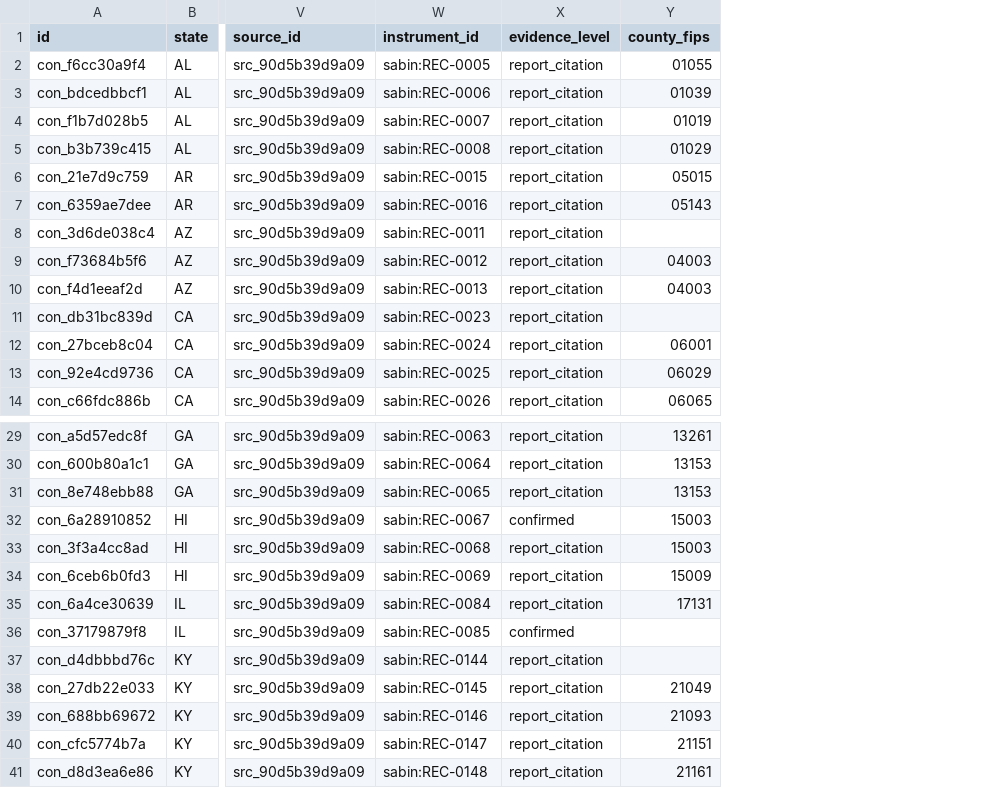
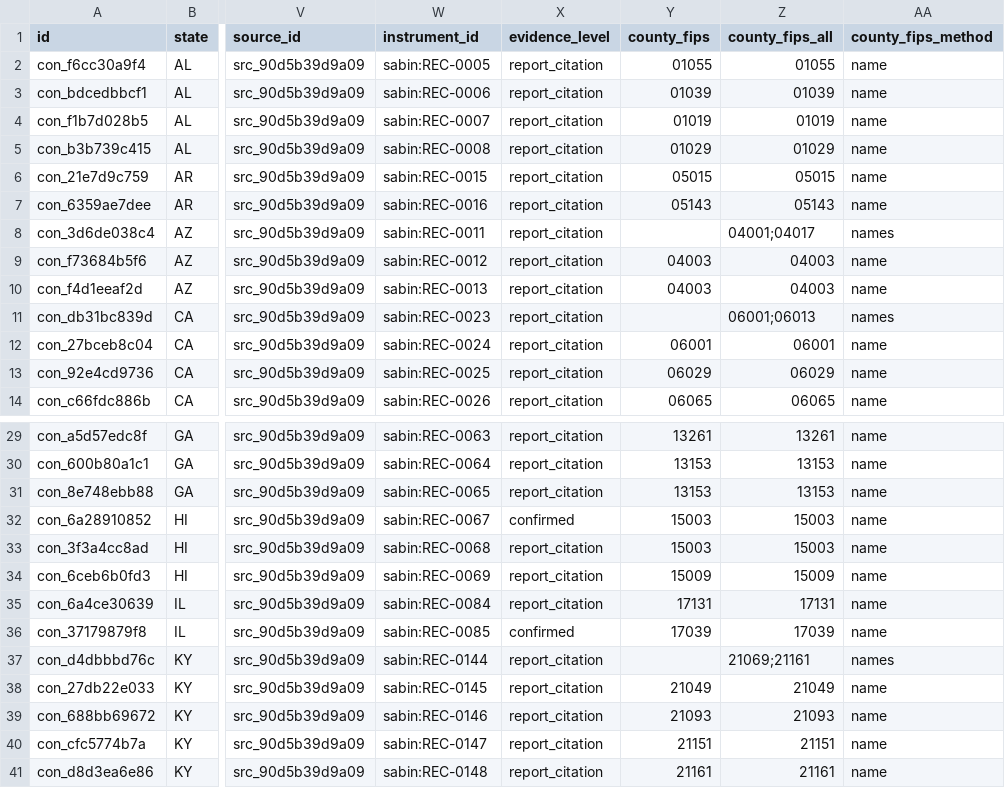
Before and after one commit to pricephillips/renewable-opposition, a CSV file: data/processed/contested_projects.csv, drawn as a sheet; only a part is shown, gaps mark what is left out; the diff names each change by its address in the sheet, - before the commit and + after, or states it on an @@ line.

```diff
--- a/data/processed/contested_projects.csv
+++ b/data/processed/contested_projects.csv
+column Z (county_fips_all), rows 2-14: 01055 | 01039 | 01019 | 01029 | 05015 | 05143 | 04001;04017 | 04003 | 04003 | 06001;06013 | 06001 | 06029 | 06065; rows 29-41: 13261 | 13153 | 13153 | 15003 | 15003 | 15009 | 17131 | 17039 | 21069;21161 | 21049 | 21093 | 21151 | 21161
+column AA (county_fips_method), rows 2-14: name | name | name | name | name | name | names | name | name | names | name | name | name; rows 29-41: name | name | name | name | name | name | name | name | names | name | name | name | name
-Y36 (county_fips): (empty)
+Y36 (county_fips): 17039
```
Also changed, not shown: data/review/fips_misses.csv, data/review/restriction_worklist.csv, 7 other files.
